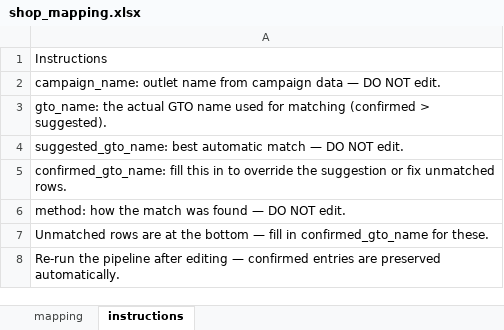
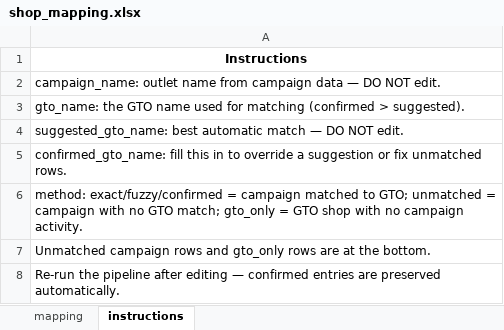
Before and after one commit to keith2929/ETL, an Excel workbook: shop_mapping.xlsx, sheet instructions, drawn as a sheet; values as stored, in another font and other column widths than the file's, no borders; the diff names each change by its address in the sheet, - before the commit and + after, or states it on an @@ line.

Commit message:
Update shop_mapping.xlsx

```diff
--- a/shop_mapping.xlsx (sheet instructions)
+++ b/shop_mapping.xlsx (sheet instructions)
@@ A1 bold: off → on, alignment: left → center @@
-A3: gto_name: the actual GTO name…
+A3: gto_name: the GTO name…
-A5: …to override the suggestion or…
+A5: …to override a suggestion or…
-A6: method: how the match was found — DO NOT edit.
+A6: method: exact/fuzzy/confirmed = campaign matched to GTO; unmatched = campaign with no GTO match; gto_only = GTO shop with no campaign activity.
-A7: Unmatched rows are at the bottom — fill in confirmed_gto_name for these.
+A7: Unmatched campaign rows and gto_only rows are at the bottom.
```
Also changed, not shown: sheet mapping.
